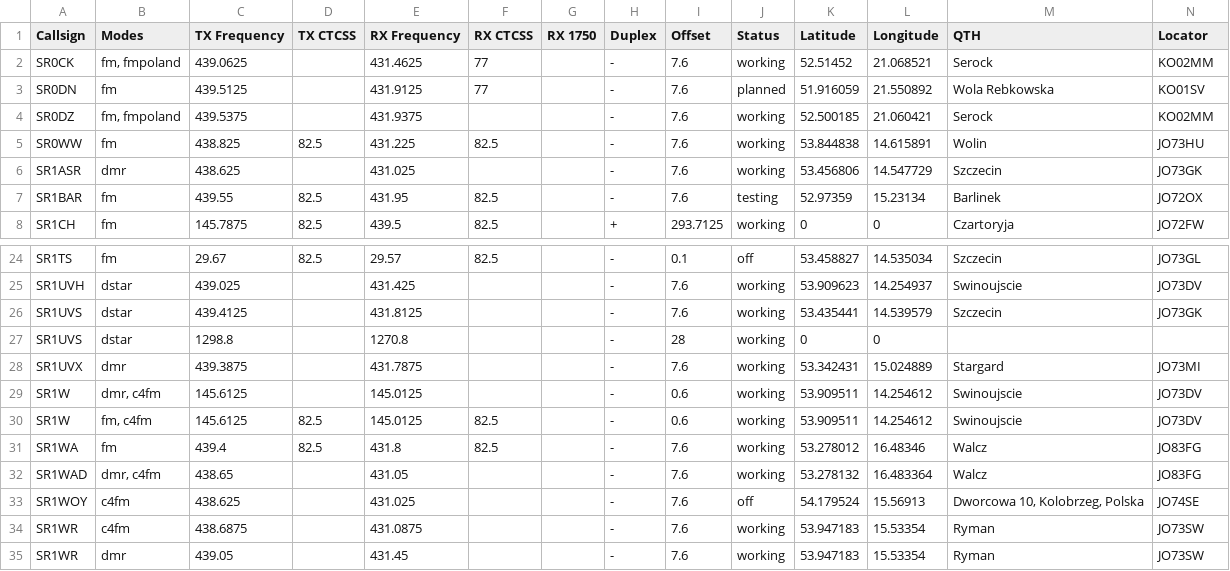
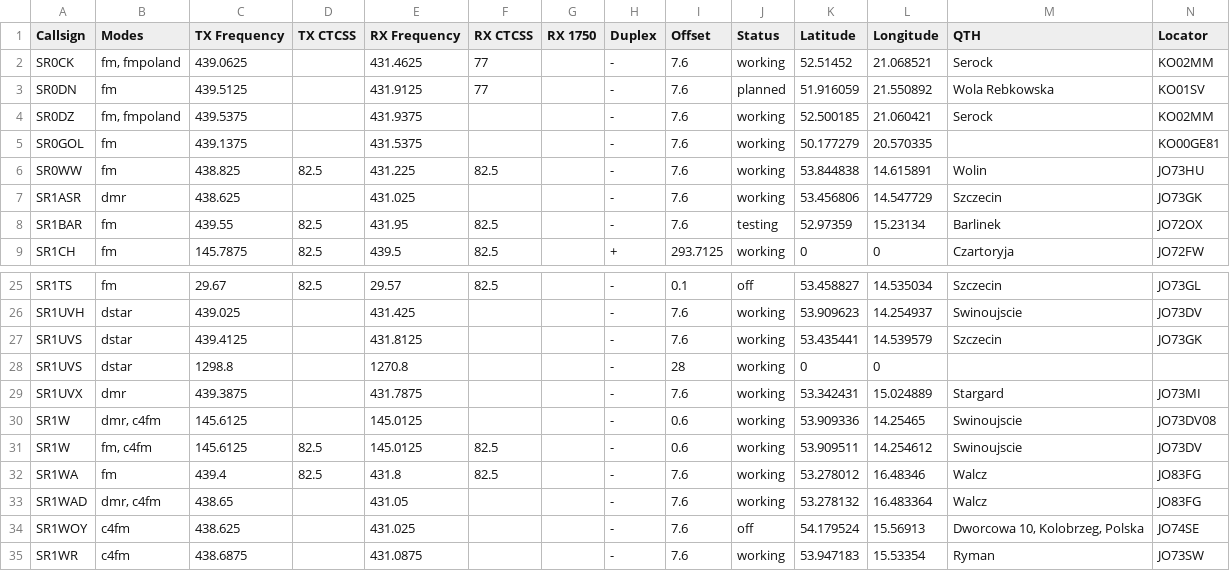
Before and after one commit to przemienniki/baza-przemiennikow, a CSV file: przemienniki-eu.csv, drawn as a sheet; only a part is shown, gaps mark what is left out; the shorter side is filled out with more unchanged rows.

```diff
--- a/przemienniki-eu.csv
+++ b/przemienniki-eu.csv
@@ -4,2 +4,3 @@ SR0DN,fm,439.5125,,431.9125,77,,-,7.6,planned,51.916059,21.550892,"Wola Rebkowsk
 SR0DZ,"fm, fmpoland",439.5375,,431.9375,,,-,7.6,working,52.500185,21.060421,Serock,KO02MM
+SR0GOL,fm,439.1375,,431.5375,,,-,7.6,working,50.177279,20.570335,,KO00GE81
 SR0WW,fm,438.825,82.5,431.225,82.5,,-,7.6,working,53.844838,14.615891,Wolin,JO73HU
@@ -28,3 +29,3 @@ SR1UVS,dstar,1298.8,,1270.8,,,-,28,working,0,0,,
 SR1UVX,dmr,439.3875,,431.7875,,,-,7.6,working,53.342431,15.024889,Stargard,JO73MI
-SR1W,"dmr, c4fm",145.6125,,145.0125,,,-,0.6,working,53.909511,14.254612,Swinoujscie,JO73DV
+SR1W,"dmr, c4fm",145.6125,,145.0125,,,-,0.6,working,53.909336,14.25465,Swinoujscie,JO73DV08
 SR1W,"fm, c4fm",145.6125,82.5,145.0125,82.5,,-,0.6,working,53.909511,14.254612,Swinoujscie,JO73DV
```
Also changed, not shown: przemienniki-eu-chirp.csv, 1 other file.
